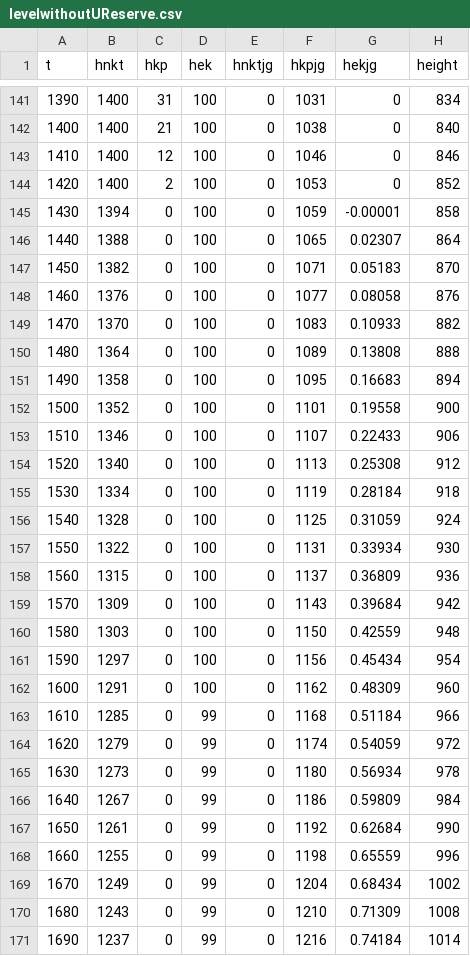
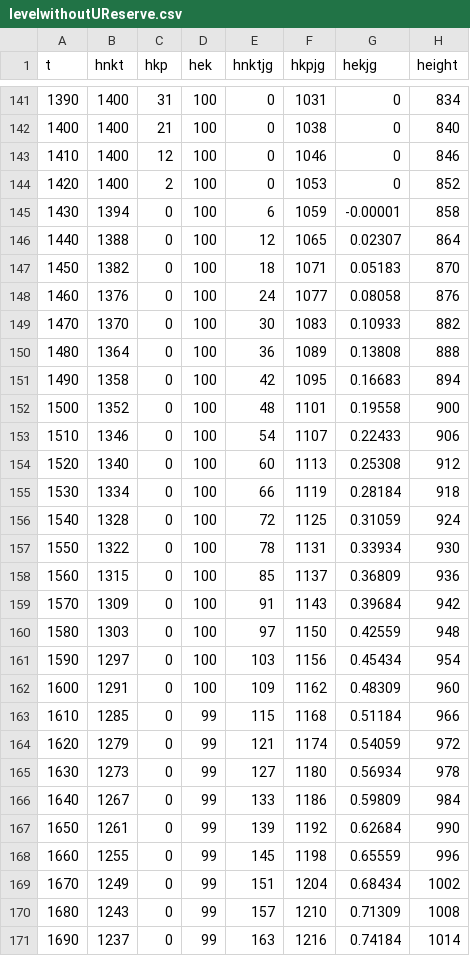
Before and after one commit to forget89/Jamming-Simulator, a CSV file: test_animation/levelwithoutUReserve.csv, drawn as a sheet; only a part is shown, gaps mark what is left out; the diff covers the shown part only.

```diff
--- a/test_animation/levelwithoutUReserve.csv
+++ b/test_animation/levelwithoutUReserve.csv
@@ -144,28 +144,28 @@ t,hnkt,hkp,hek,hnktjg,hkpjg,hekjg,height
 1420,1400,2,100,0,1053,0,852
-1430,1394,0,100,0,1059,-0.00001,858
-1440,1388,0,100,0,1065,0.02307,864
-1450,1382,0,100,0,1071,0.05183,870
-1460,1376,0,100,0,1077,0.08058,876
-1470,1370,0,100,0,1083,0.10933,882
-1480,1364,0,100,0,1089,0.13808,888
-1490,1358,0,100,0,1095,0.16683,894
-1500,1352,0,100,0,1101,0.19558,900
-1510,1346,0,100,0,1107,0.22433,906
-1520,1340,0,100,0,1113,0.25308,912
-1530,1334,0,100,0,1119,0.28184,918
-1540,1328,0,100,0,1125,0.31059,924
-1550,1322,0,100,0,1131,0.33934,930
-1560,1315,0,100,0,1137,0.36809,936
-1570,1309,0,100,0,1143,0.39684,942
-1580,1303,0,100,0,1150,0.42559,948
-1590,1297,0,100,0,1156,0.45434,954
-1600,1291,0,100,0,1162,0.48309,960
-1610,1285,0,99,0,1168,0.51184,966
-1620,1279,0,99,0,1174,0.54059,972
-1630,1273,0,99,0,1180,0.56934,978
-1640,1267,0,99,0,1186,0.59809,984
-1650,1261,0,99,0,1192,0.62684,990
-1660,1255,0,99,0,1198,0.65559,996
-1670,1249,0,99,0,1204,0.68434,1002
-1680,1243,0,99,0,1210,0.71309,1008
-1690,1237,0,99,0,1216,0.74184,1014
+1430,1394,0,100,6,1059,-0.00001,858
+1440,1388,0,100,12,1065,0.02307,864
+1450,1382,0,100,18,1071,0.05183,870
+1460,1376,0,100,24,1077,0.08058,876
+1470,1370,0,100,30,1083,0.10933,882
+1480,1364,0,100,36,1089,0.13808,888
+1490,1358,0,100,42,1095,0.16683,894
+1500,1352,0,100,48,1101,0.19558,900
+1510,1346,0,100,54,1107,0.22433,906
+1520,1340,0,100,60,1113,0.25308,912
+1530,1334,0,100,66,1119,0.28184,918
+1540,1328,0,100,72,1125,0.31059,924
+1550,1322,0,100,78,1131,0.33934,930
+1560,1315,0,100,85,1137,0.36809,936
+1570,1309,0,100,91,1143,0.39684,942
+1580,1303,0,100,97,1150,0.42559,948
+1590,1297,0,100,103,1156,0.45434,954
+1600,1291,0,100,109,1162,0.48309,960
+1610,1285,0,99,115,1168,0.51184,966
+1620,1279,0,99,121,1174,0.54059,972
+1630,1273,0,99,127,1180,0.56934,978
+1640,1267,0,99,133,1186,0.59809,984
+1650,1261,0,99,139,1192,0.62684,990
+1660,1255,0,99,145,1198,0.65559,996
+1670,1249,0,99,151,1204,0.68434,1002
+1680,1243,0,99,157,1210,0.71309,1008
+1690,1237,0,99,163,1216,0.74184,1014
```
Also changed, not shown: 30 edited cells elsewhere in this file, 1 other file.
